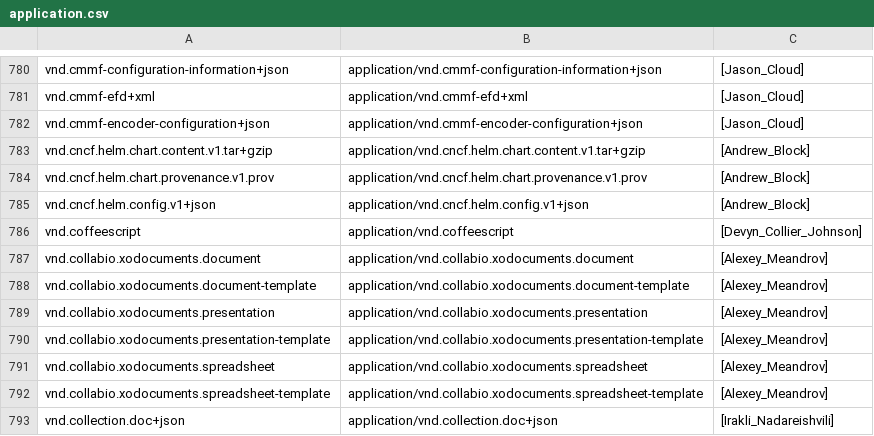
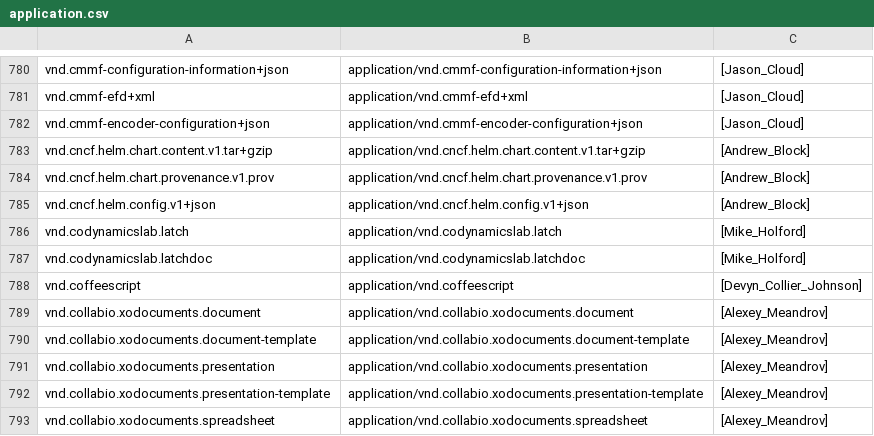
Before and after one commit to media-types/media-types, a CSV file: iana/application.csv, drawn as a sheet; only a part is shown, gaps mark what is left out; the shorter side is filled out with more unchanged rows; the diff names each change by its address in the sheet, - before the commit and + after, or states it on an @@ line.

Commit message:
iana: add application/vnd.codynamicslab.latch*

```diff
--- a/iana/application.csv
+++ b/iana/application.csv
+row 786: vnd.codynamicslab.latch | application/vnd.codynamicslab.latch | [Mike_Holford]
+row 787: vnd.codynamicslab.latchdoc | application/vnd.codynamicslab.latchdoc | [Mike_Holford]
```
Also changed, not shown: 3 other files.
